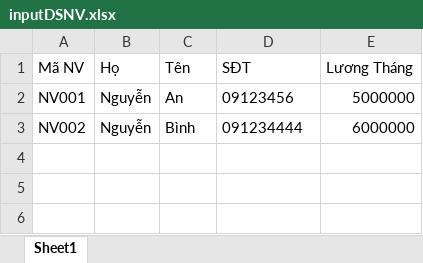
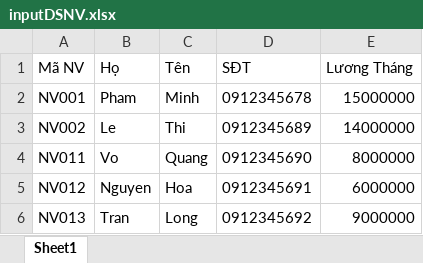
Before and after one commit to ngnhuan282/JAVA_SGU_24-25, an Excel workbook: export/inputDSNV.xlsx, sheet Sheet1, drawn as a sheet; values as stored, in another font and other column widths than the file's, no borders; the diff names each change by its address in the sheet, - before the commit and + after, or states it on an @@ line.

```diff
--- a/export/inputDSNV.xlsx (sheet Sheet1)
+++ b/export/inputDSNV.xlsx (sheet Sheet1)
-B2 (Họ): Nguyễn
+B2 (Họ): Pham
-C2 (Tên): An
+C2 (Tên): Minh
-D2 (SĐT): 09123456
+D2 (SĐT): 0912345678
-E2 (Lương Tháng): 5000000
+E2 (Lương Tháng): 15000000
-B3 (Họ): Nguyễn
+B3 (Họ): Le
-C3 (Tên): Bình
+C3 (Tên): Thi
-D3 (SĐT): 091234444
+D3 (SĐT): 0912345689
-E3 (Lương Tháng): 6000000
+E3 (Lương Tháng): 14000000
+row 4: NV011 | Vo | Quang | 0912345690 | 8000000
+row 5: NV012 | Nguyen | Hoa | 0912345691 | 6000000
+row 6: NV013 | Tran | Long | 0912345692 | 9000000
```
Also changed, not shown: export/inputDSKH.xlsx, export/inputDSNCC.xlsx, 3 other files.
